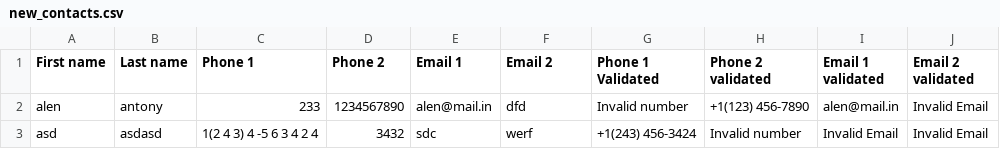
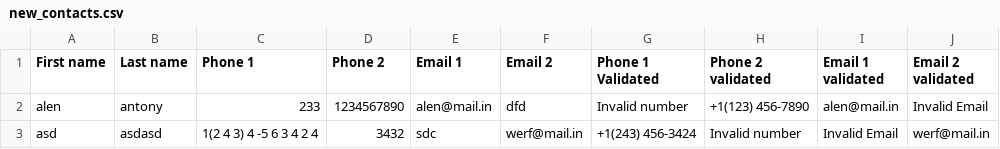
Before and after one commit to alenantony/Alokin-Task, a CSV file: Day3/new_contacts.csv, drawn as a sheet.

```diff
--- a/Day3/new_contacts.csv
+++ b/Day3/new_contacts.csv
@@ -2,2 +2,2 @@ First name,Last name,Phone 1,Phone 2,Email 1,Email 2,Phone 1 Validated,Phone 2 v
 alen,antony,233,1234567890,alen@mail.in,dfd,Invalid number,+1(123) 456-7890,alen@mail.in,Invalid Email
-asd,asdasd,1(2 4 3) 4 -5 6 3 4 2 4,3432,sdc,werf,+1(243) 456-3424,Invalid number,Invalid Email,Invalid Email
+asd,asdasd,1(2 4 3) 4 -5 6 3 4 2 4,3432,sdc,werf@mail.in,+1(243) 456-3424,Invalid number,Invalid Email,werf@mail.in
```
Also changed, not shown: 16 other files.
